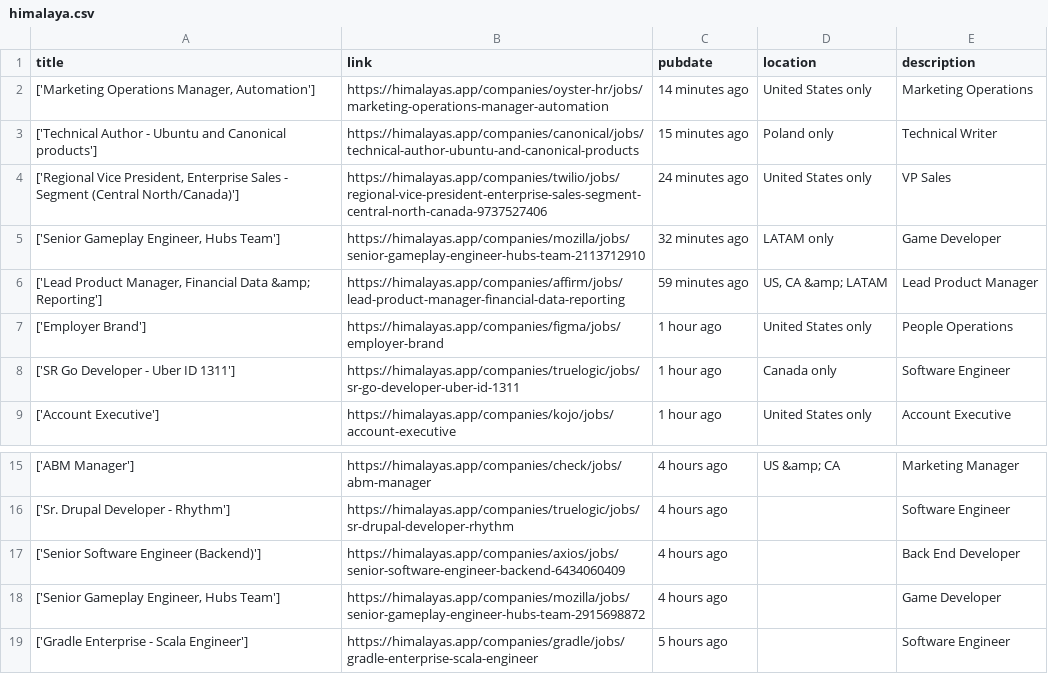
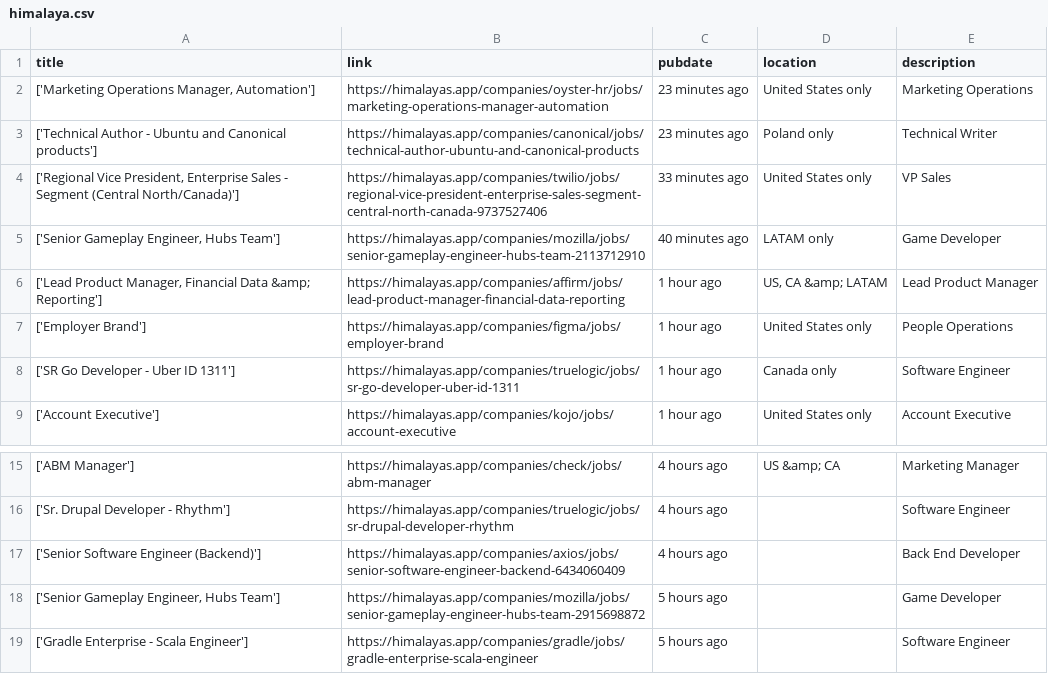
Before and after one commit to 0JCRG0/Crawler-remote-jobs, a CSV file: OUTPUTS/himalaya.csv, drawn as a sheet; only a part is shown, gaps mark what is left out.

```diff
--- a/OUTPUTS/himalaya.csv
+++ b/OUTPUTS/himalaya.csv
@@ -1,7 +1,7 @@
 title,link,pubdate,location,description
-"['Marketing Operations Manager, Automation']",https://himalayas.app/companies/oyster-hr/jobs/marketing-operations-manager-automation,14 minutes ago,United States only,Marketing Operations
-['Technical Author - Ubuntu and Canonical products'],https://himalayas.app/companies/canonical/jobs/technical-author-ubuntu-and-canonical-products,15 minutes ago,Poland only,Technical Writer
-"['Regional Vice President, Enterprise Sales - Segment (Central North/Canada)']",https://himalayas.app/companies/twilio/jobs/regional-vice-president-enterprise-sales-segment-central-north-canada-9737527406,24 minutes ago,United States only,VP Sales
-"['Senior Gameplay Engineer, Hubs Team']",https://himalayas.app/companies/mozilla/jobs/senior-gameplay-engineer-hubs-team-2113712910,32 minutes ago,LATAM only,Game Developer
-"['Lead Product Manager, Financial Data &amp; Reporting']",https://himalayas.app/companies/affirm/jobs/lead-product-manager-financial-data-reporting,59 minutes ago,"US, CA &amp; LATAM",Lead Product Manager
+"['Marketing Operations Manager, Automation']",https://himalayas.app/companies/oyster-hr/jobs/marketing-operations-manager-automation,23 minutes ago,United States only,Marketing Operations
+['Technical Author - Ubuntu and Canonical products'],https://himalayas.app/companies/canonical/jobs/technical-author-ubuntu-and-canonical-products,23 minutes ago,Poland only,Technical Writer
+"['Regional Vice President, Enterprise Sales - Segment (Central North/Canada)']",https://himalayas.app/companies/twilio/jobs/regional-vice-president-enterprise-sales-segment-central-north-canada-9737527406,33 minutes ago,United States only,VP Sales
+"['Senior Gameplay Engineer, Hubs Team']",https://himalayas.app/companies/mozilla/jobs/senior-gameplay-engineer-hubs-team-2113712910,40 minutes ago,LATAM only,Game Developer
+"['Lead Product Manager, Financial Data &amp; Reporting']",https://himalayas.app/companies/affirm/jobs/lead-product-manager-financial-data-reporting,1 hour ago,"US, CA &amp; LATAM",Lead Product Manager
 ['Employer Brand'],https://himalayas.app/companies/figma/jobs/employer-brand,1 hour ago,United States only,People Operations
@@ -17,3 +17,3 @@ title,link,pubdate,location,description
 ['Senior Software Engineer (Backend)'],https://himalayas.app/companies/axios/jobs/senior-software-engineer-backend-6434060409,4 hours ago,,Back End Developer
-"['Senior Gameplay Engineer, Hubs Team']",https://himalayas.app/companies/mozilla/jobs/senior-gameplay-engineer-hubs-team-2915698872,4 hours ago,,Game Developer
+"['Senior Gameplay Engineer, Hubs Team']",https://himalayas.app/companies/mozilla/jobs/senior-gameplay-engineer-hubs-team-2915698872,5 hours ago,,Game Developer
 ['Gradle Enterprise - Scala Engineer'],https://himalayas.app/companies/gradle/jobs/gradle-enterprise-scala-engineer,5 hours ago,,Software Engineer
```
Also changed, not shown: 3 other files.
